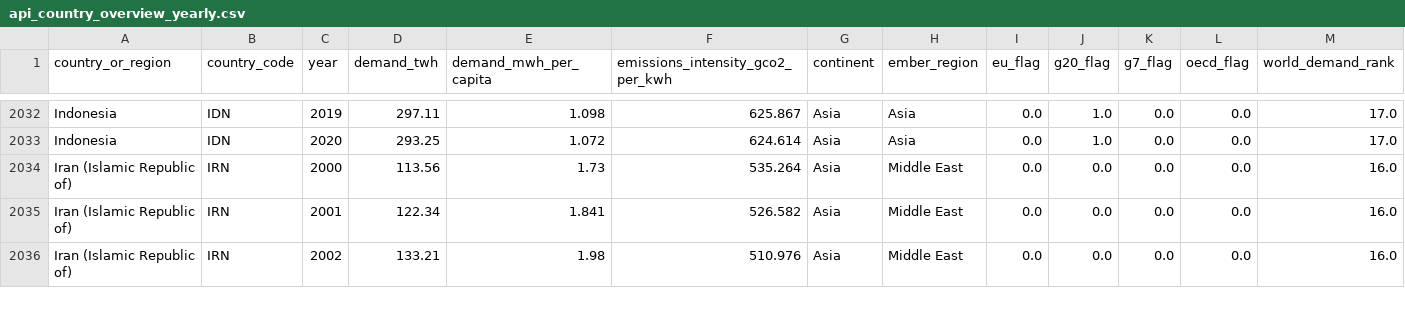
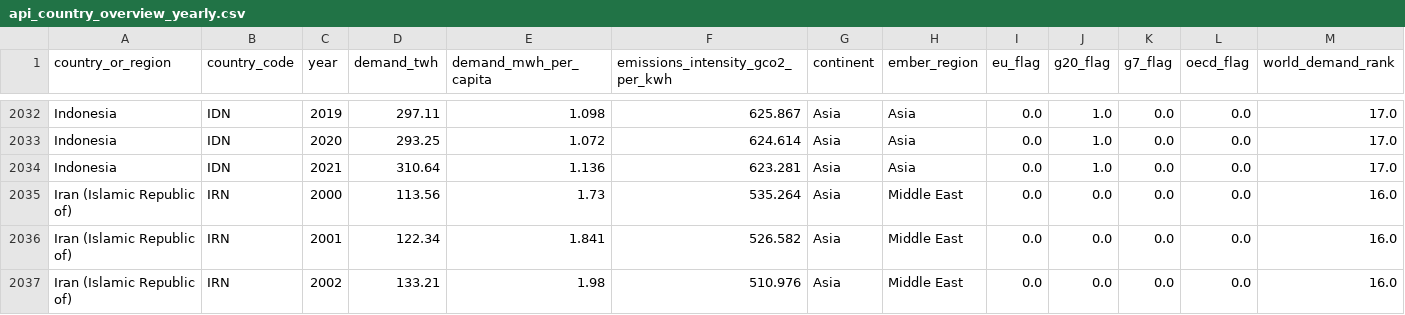
Before and after one commit to ember-climate/ember-data-api, a CSV file: data/api_country_overview_yearly.csv, drawn as a sheet; only a part is shown, gaps mark what is left out; rows hold the shown columns only; the diff names each change by its address in the sheet, - before the commit and + after, or states it on an @@ line.

Commit message:
include indonesia and update db

```diff
--- a/data/api_country_overview_yearly.csv
+++ b/data/api_country_overview_yearly.csv
+row 2034: Indonesia | IDN | 2021 | 310.64 | 1.136 | 623.281 | Asia | Asia | 0.0 | 1.0 | 0.0 | 0.0 | 17.0
```
Also changed, not shown: 4 other files.
